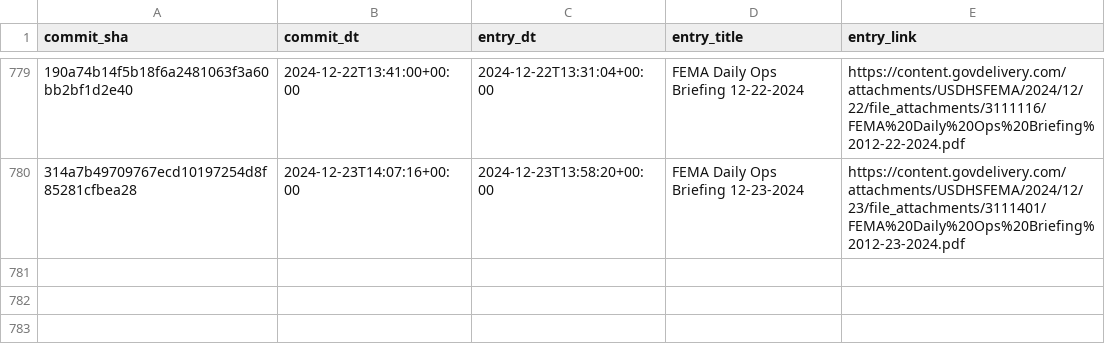
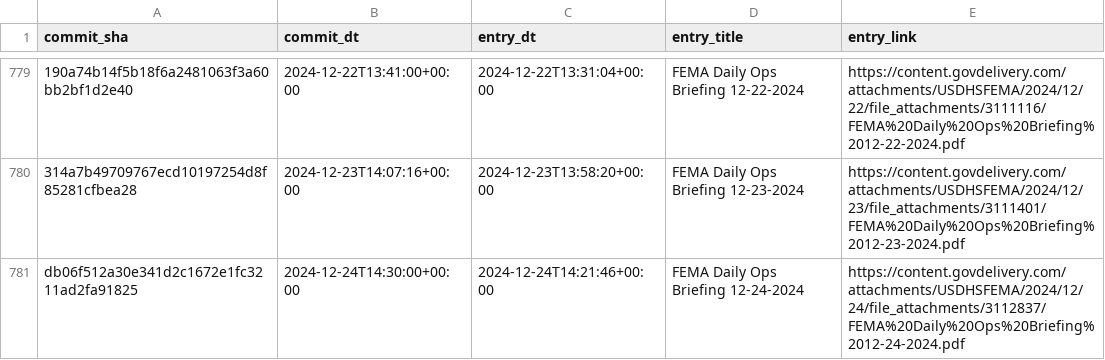
Before and after one commit to data-liberation-project/fema-daily-ops-email-to-rss, a CSV file: output/history.csv, drawn as a sheet; only a part is shown, gaps mark what is left out; the diff names each change by its address in the sheet, - before the commit and + after, or states it on an @@ line.

```diff
--- a/output/history.csv
+++ b/output/history.csv
+row 781: db06f512a30e341d2c1672e1fc3211ad2fa91825 | 2024-12-24T14:30:00+00:00 | 2024-12-24T14:21:46+00:00 | FEMA Daily Ops Briefing 12-24-2024 | https://content.govdelivery.com/attachments/USDHSFEMA/2024/12/24/file_attachments/3112837/FEMA%20Daily%20Ops%20Briefing%2012-24-2024.pdf
```
